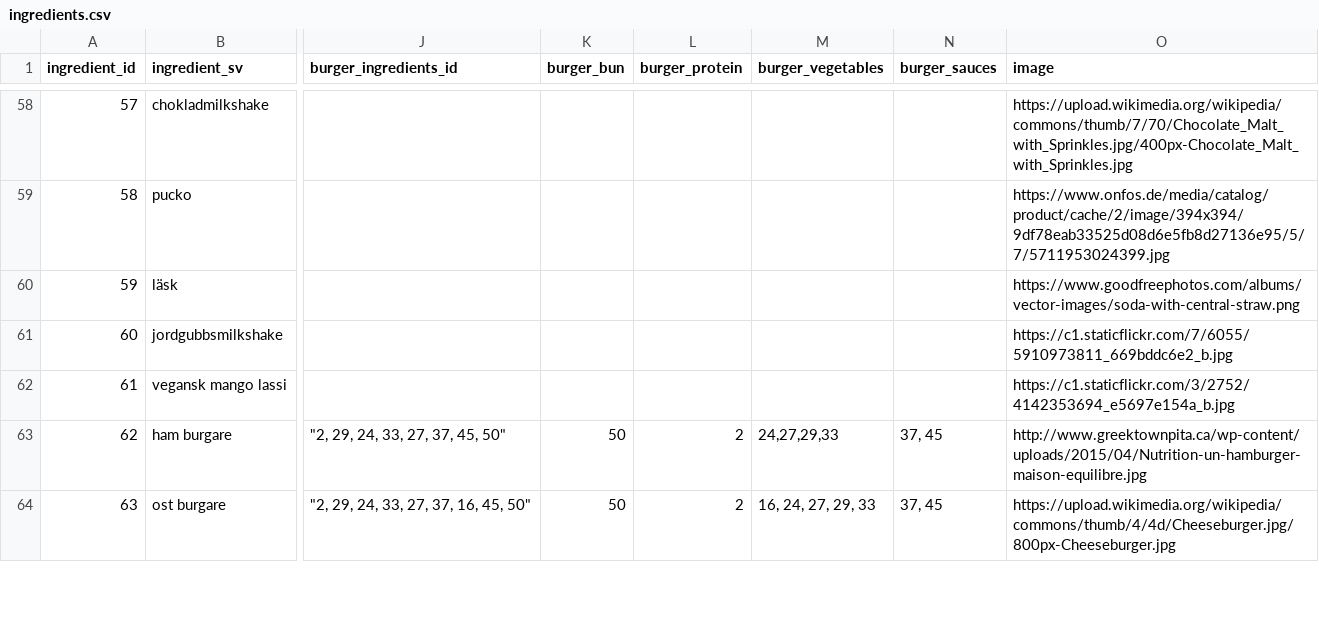
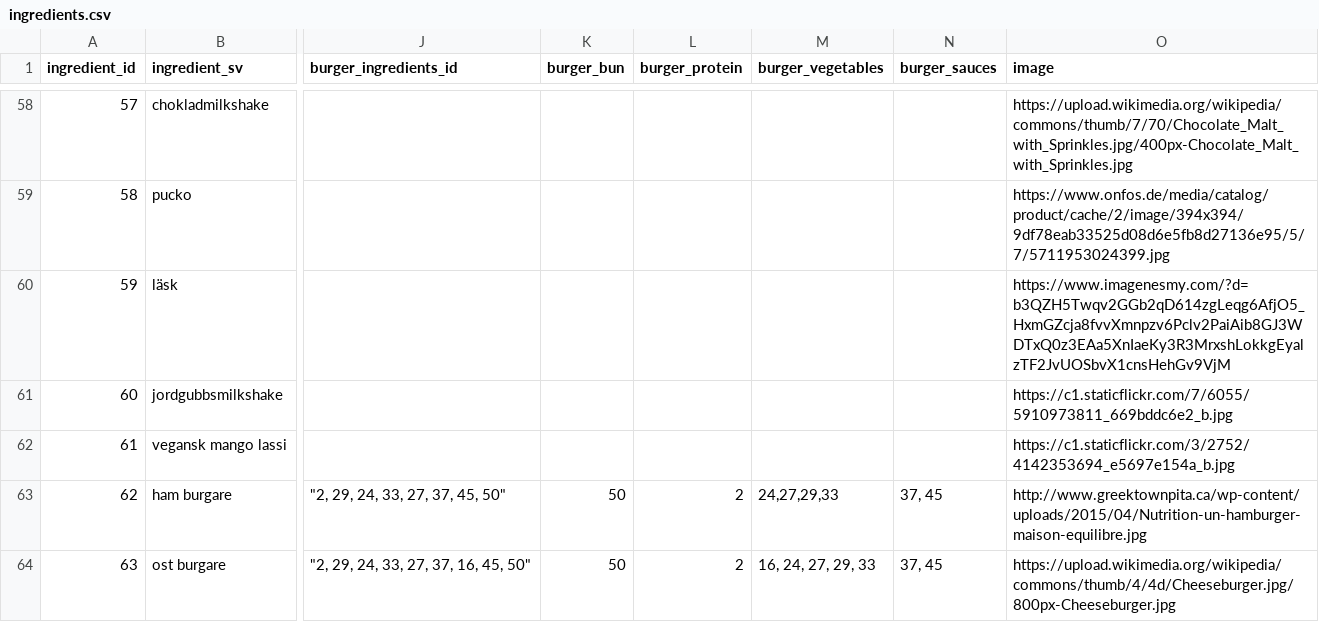
Before and after one commit to andythomnz/burger-skeleton-lite, a CSV file: data/ingredients.csv, drawn as a sheet; only a part is shown, gaps mark what is left out; the diff names each change by its address in the sheet, - before the commit and + after, or states it on an @@ line.

Commit message:
new icon for soda

```diff
--- a/data/ingredients.csv
+++ b/data/ingredients.csv
-O60 (image): https://www.goodfreephotos.com/albums/vector-images/soda-with-central-straw.png
+O60 (image): https://www.imagenesmy.com/?d=b3QZH5Twqv2GGb2qD614zgLeqg6AfjO5_HxmGZcja8fvvXmnpzv6Pclv2PaiAib8GJ3WDTxQ0z3EAa5XnIaeKy3R3MrxshLokkgEyalzTF2JvUOSbvX1cnsHehGv9VjM
```
Also changed, not shown: 1 other file.
